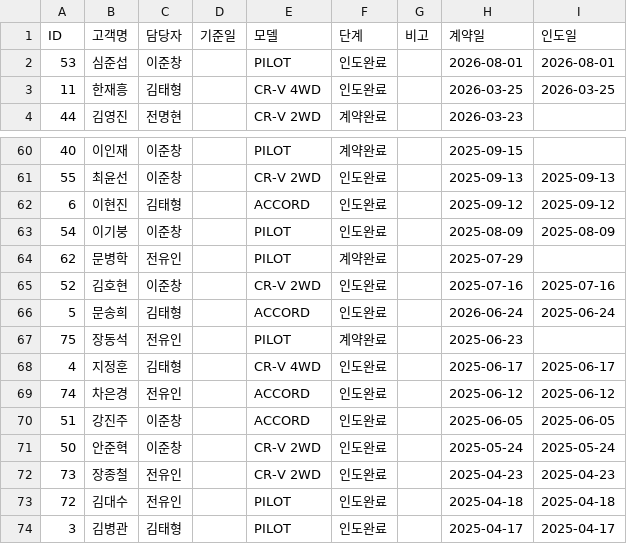
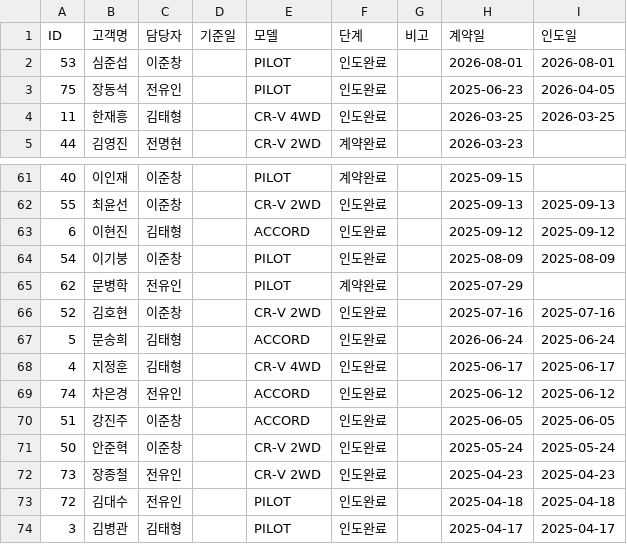
Before and after one commit to tmxpq1234-cmd/honda-crm, a CSV file: crm_data.csv, drawn as a sheet; only a part is shown, gaps mark what is left out; removed rows and columns are numbered as before the commit, all else as after; the diff names each change by its address in the sheet, - before the commit and + after, or states it on an @@ line.

Commit message:
Update 2026-04-05 02:05:54.409683

```diff
--- a/crm_data.csv
+++ b/crm_data.csv
+row 3: 75 | 장동석 | 전유인 |  | PILOT | 인도완료 |  | 2025-06-23 | 2026-04-05
-row 67: 75 | 장동석 | 전유인 |  | PILOT | 계약완료 |  | 2025-06-23
```
